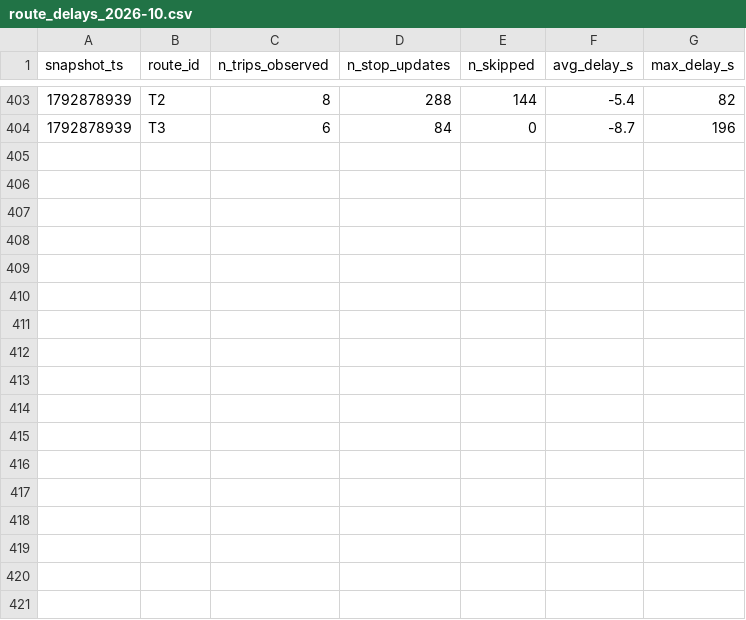
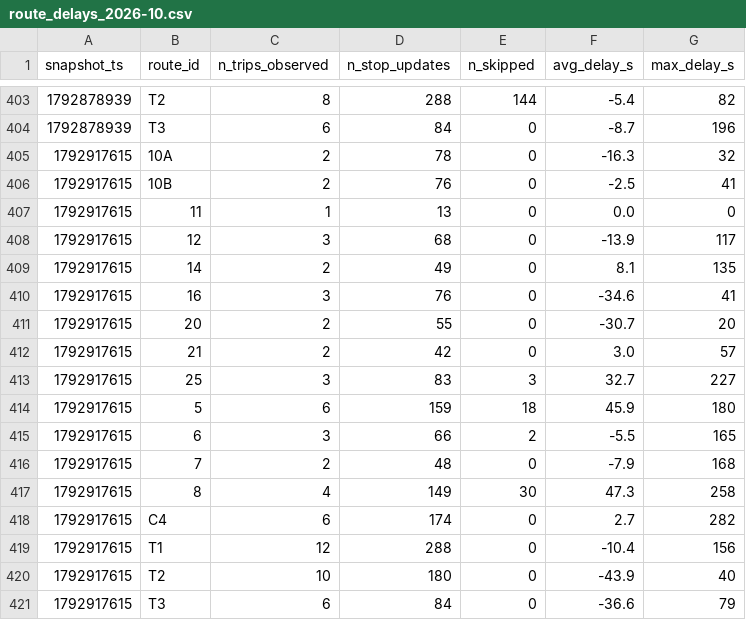
Before and after one commit to molivier1/smart-mobility-lemans, a CSV file: data/history/route_delays_2026-10.csv, drawn as a sheet; only a part is shown, gaps mark what is left out; the diff names each change by its address in the sheet, - before the commit and + after, or states it on an @@ line.

```diff
--- a/data/history/route_delays_2026-10.csv
+++ b/data/history/route_delays_2026-10.csv
+row 405: 1792917615 | 10A | 2 | 78 | 0 | -16.3 | 32
+row 406: 1792917615 | 10B | 2 | 76 | 0 | -2.5 | 41
+row 407: 1792917615 | 11 | 1 | 13 | 0 | 0.0 | 0
+row 408: 1792917615 | 12 | 3 | 68 | 0 | -13.9 | 117
+row 409: 1792917615 | 14 | 2 | 49 | 0 | 8.1 | 135
+row 410: 1792917615 | 16 | 3 | 76 | 0 | -34.6 | 41
+row 411: 1792917615 | 20 | 2 | 55 | 0 | -30.7 | 20
+row 412: 1792917615 | 21 | 2 | 42 | 0 | 3.0 | 57
+row 413: 1792917615 | 25 | 3 | 83 | 3 | 32.7 | 227
+row 414: 1792917615 | 5 | 6 | 159 | 18 | 45.9 | 180
+row 415: 1792917615 | 6 | 3 | 66 | 2 | -5.5 | 165
+row 416: 1792917615 | 7 | 2 | 48 | 0 | -7.9 | 168
+row 417: 1792917615 | 8 | 4 | 149 | 30 | 47.3 | 258
+row 418: 1792917615 | C4 | 6 | 174 | 0 | 2.7 | 282
+row 419: 1792917615 | T1 | 12 | 288 | 0 | -10.4 | 156
+row 420: 1792917615 | T2 | 10 | 180 | 0 | -43.9 | 40
+row 421: 1792917615 | T3 | 6 | 84 | 0 | -36.6 | 79
```
Also changed, not shown: 1 other file.
